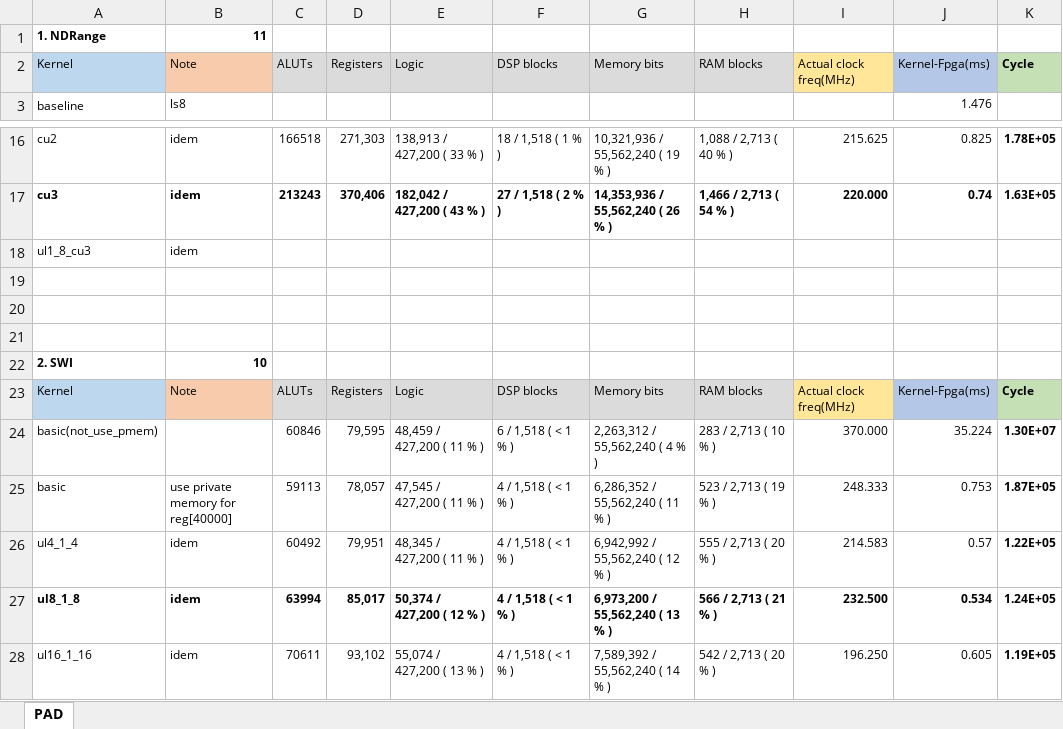
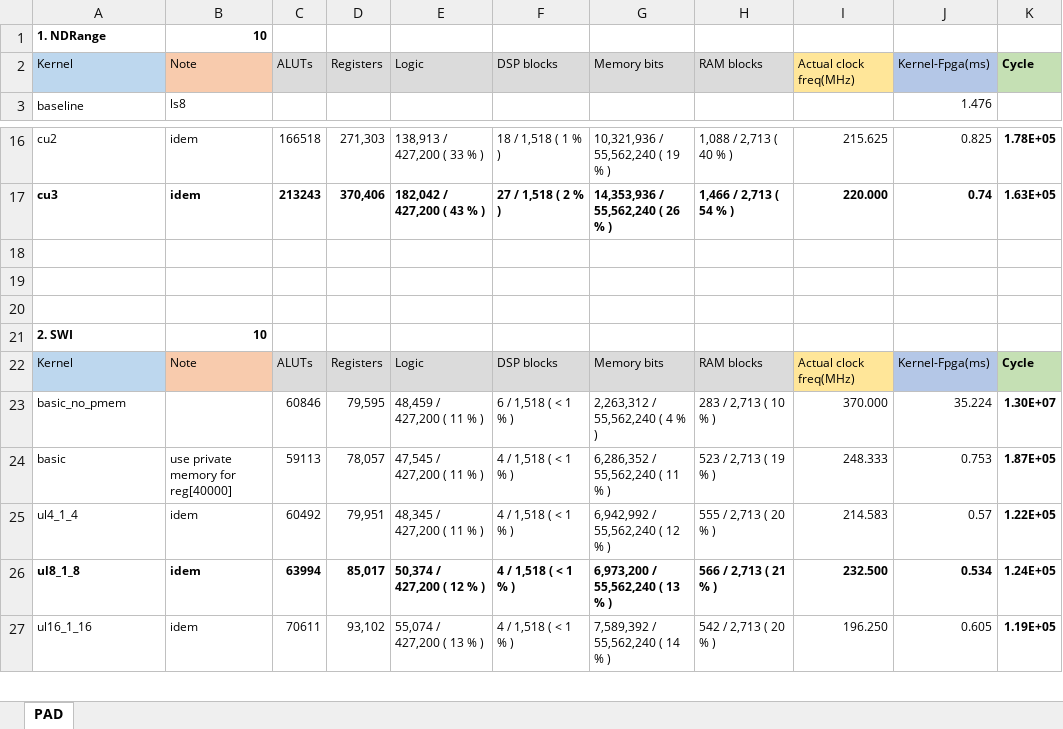
Before and after one commit to jjiantong/Boyi, an Excel workbook: PAD/PAD_data.xlsx, sheet PAD, drawn as a sheet; only a part is shown, gaps mark what is left out; values as stored, in another font and other column widths than the file's, no borders; removed rows and columns are numbered as before the commit, all else as after; the diff names each change by its address in the sheet, - before the commit and + after, or states it on an @@ line.

```diff
--- a/PAD/PAD_data.xlsx (sheet PAD)
+++ b/PAD/PAD_data.xlsx (sheet PAD)
-B1: 11
+B1: 10
-row 18: ul1_8_cu3 | idem
-A23: basic(not_use_pmem)
+A23: basic_no_pmem
```
Also changed, not shown: formulas that keep their value, 6 other files.
